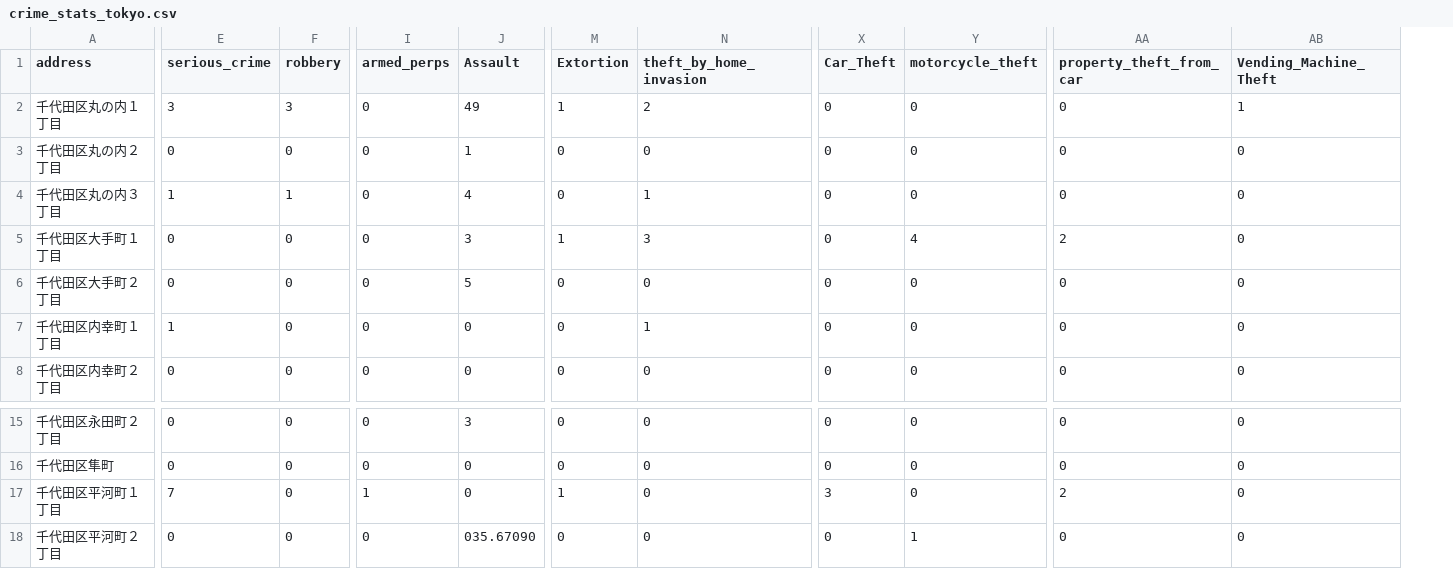
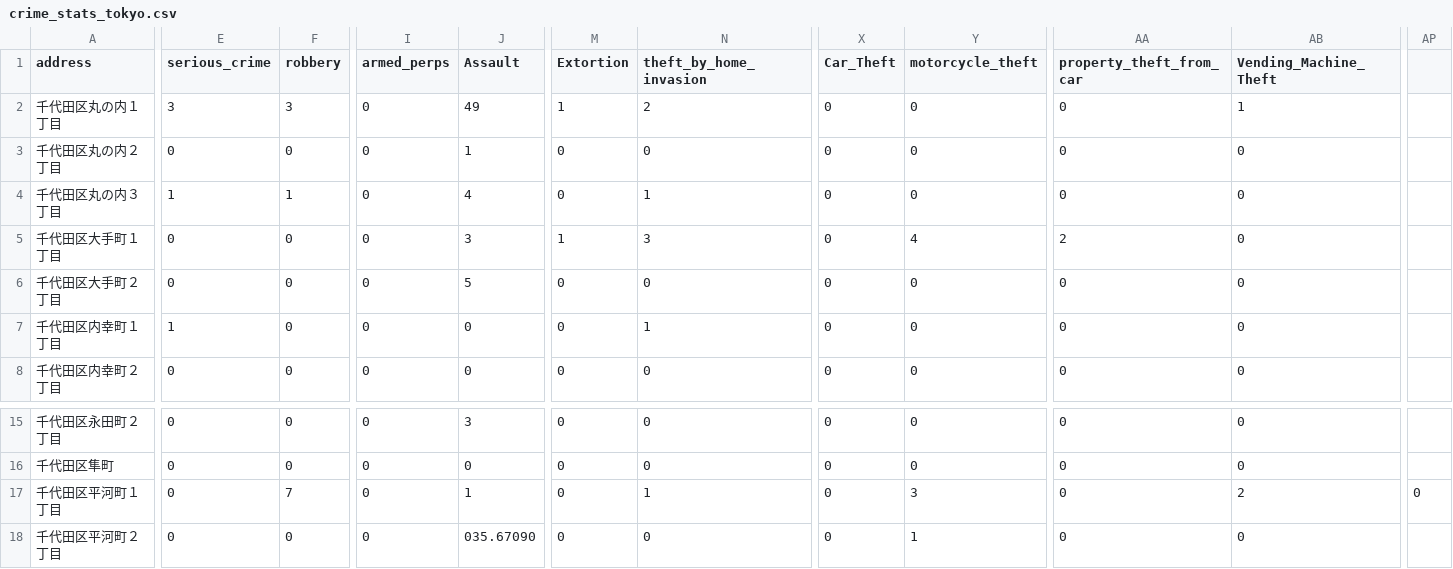
Before and after one commit to kkruups/kkruups.github.io, a CSV file: crime_stats_tokyo.csv, drawn as a sheet; only a part is shown, gaps mark what is left out; the diff covers the shown part only; the diff names each change by its address in the sheet, - before the commit and + after, or states it on an @@ line.

Commit message:
fixed row 17

```diff
--- a/crime_stats_tokyo.csv
+++ b/crime_stats_tokyo.csv
+column AP, row 17: 0
-E17 (serious_crime): 7
+E17 (serious_crime): 0
-F17 (robbery): 0
+F17 (robbery): 7
-I17 (armed_perps): 1
+I17 (armed_perps): 0
-J17 (Assault): 0
+J17 (Assault): 1
-M17 (Extortion): 1
+M17 (Extortion): 0
-N17 (theft_by_home_invasion): 0
+N17 (theft_by_home_invasion): 1
-X17 (Car_Theft): 3
+X17 (Car_Theft): 0
-Y17 (motorcycle_theft): 0
+Y17 (motorcycle_theft): 3
-AA17 (property_theft_from_car): 2
+AA17 (property_theft_from_car): 0
-AB17 (Vending_Machine_Theft): 0
+AB17 (Vending_Machine_Theft): 2
```
Also changed, not shown: 3 edited cells elsewhere in this file.
